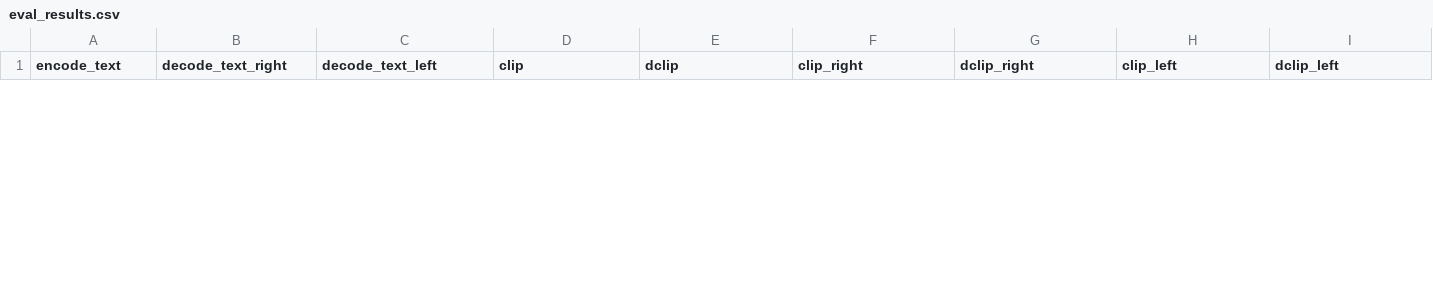
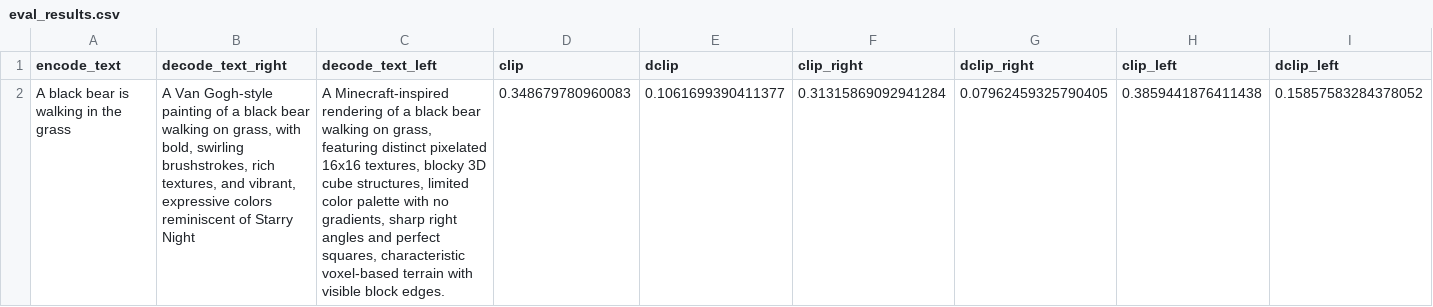
Before and after one commit to adriengoldszal/dual-style-image-gen, a CSV file: output/translate_text2img256_stable_diffusion_stochastic_142/eval_results.csv, drawn as a sheet; only a part is shown; rows hold the shown columns only; the diff covers the shown part only; the diff names each change by its address in the sheet, - before the commit and + after, or states it on an @@ line.

```diff
--- a/output/translate_text2img256_stable_diffusion_stochastic_142/eval_results.csv
+++ b/output/translate_text2img256_stable_diffusion_stochastic_142/eval_results.csv
+row 2: A black bear is walking in the grass | A Van Gogh-style painting of a black bear walking on grass, with bold, swirling brushstrokes, rich textures, and vibrant, expressive colors reminiscent of Starry Night | A Minecraft-inspired rendering of a black bear walking on grass, featuring distinct pixelated 16x16 textures, blocky 3D cube structures, limited color palette with no gradients, sharp right angles and perfect squares, characteristic voxel-based terrain with visible block edges. | 0.348679780960083 | 0.1061699390411377 | 0.31315869092941284 | 0.07962459325790405 | 0.3859441876411438 | 0.15857583284378052
```
Also changed, not shown: 1 removed row elsewhere in this file, 8 other files.
